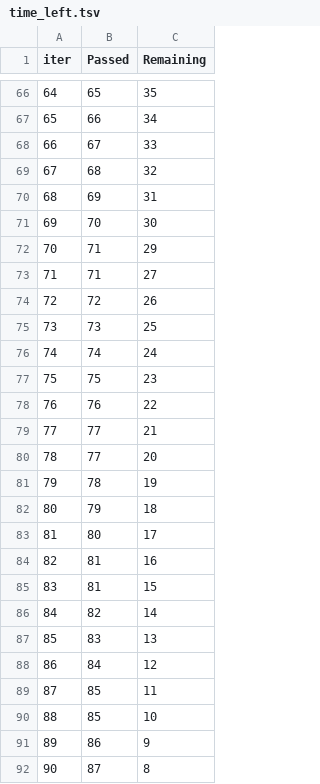
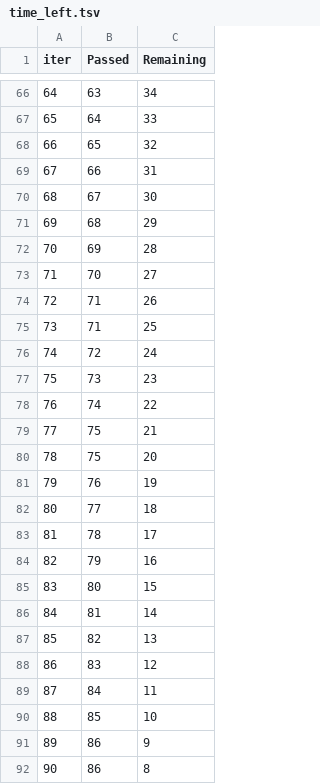
Before and after one commit to animeshjanai/End_to_end_ML_Project_with_Deployment, a TSV file: catboost_info/time_left.tsv, drawn as a sheet; only a part is shown, gaps mark what is left out; the diff covers the shown part only.

```diff
--- a/catboost_info/time_left.tsv
+++ b/catboost_info/time_left.tsv
@@ -66,27 +66,27 @@ iter	Passed	Remaining
-64	65	35
-65	66	34
-66	67	33
-67	68	32
-68	69	31
-69	70	30
-70	71	29
-71	71	27
-72	72	26
-73	73	25
-74	74	24
-75	75	23
-76	76	22
-77	77	21
-78	77	20
-79	78	19
-80	79	18
-81	80	17
-82	81	16
-83	81	15
-84	82	14
-85	83	13
-86	84	12
-87	85	11
+64	63	34
+65	64	33
+66	65	32
+67	66	31
+68	67	30
+69	68	29
+70	69	28
+71	70	27
+72	71	26
+73	71	25
+74	72	24
+75	73	23
+76	74	22
+77	75	21
+78	75	20
+79	76	19
+80	77	18
+81	78	17
+82	79	16
+83	80	15
+84	81	14
+85	82	13
+86	83	12
+87	84	11
 88	85	10
 89	86	9
-90	87	8
+90	86	8
```
Also changed, not shown: 131 edited cells elsewhere in this file, 4 other files.
